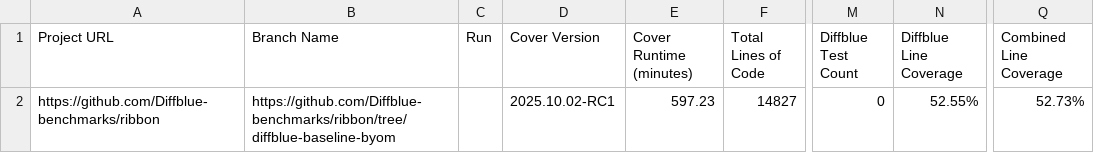
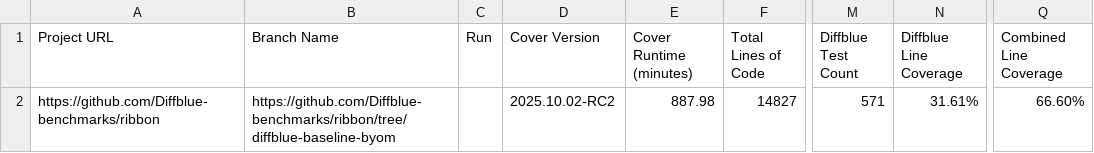
Before and after one commit to Diffblue-benchmarks/ribbon, a CSV file: diffblue-pov-results.csv, drawn as a sheet; only a part is shown, gaps mark what is left out; the diff names each change by its address in the sheet, - before the commit and + after, or states it on an @@ line.

Commit message:
PoV Tests from Diffblue Cover 2025.10.02-RC2

```diff
--- a/diffblue-pov-results.csv
+++ b/diffblue-pov-results.csv
-D2 (Cover Version): 2025.10.02-RC1
+D2 (Cover Version): 2025.10.02-RC2
-E2 (Cover Runtime (minutes)): 597.23
+E2 (Cover Runtime (minutes)): 887.98
-M2 (Diffblue Test Count): 0
+M2 (Diffblue Test Count): 571
-N2 (Diffblue Line Coverage): 52.55%
+N2 (Diffblue Line Coverage): 31.61%
-Q2 (Combined Line Coverage): 52.73%
+Q2 (Combined Line Coverage): 66.60%
```
Also changed, not shown: 45 other files.
